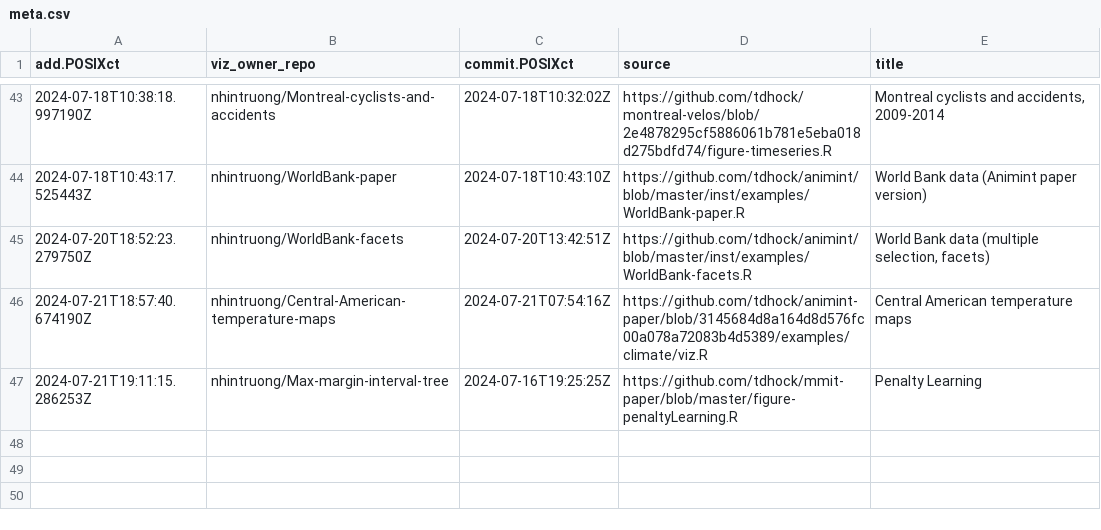
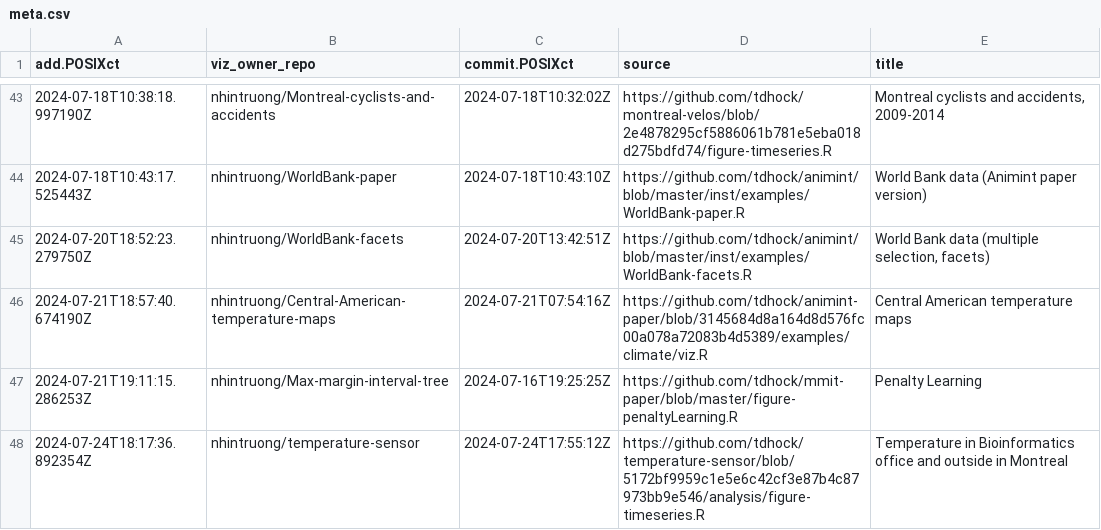
Before and after one commit to nhintruong/gallery, a CSV file: meta.csv, drawn as a sheet; only a part is shown, gaps mark what is left out; the diff names each change by its address in the sheet, - before the commit and + after, or states it on an @@ line.

```diff
--- a/meta.csv
+++ b/meta.csv
+row 48: 2024-07-24T18:17:36.892354Z | nhintruong/temperature-sensor | 2024-07-24T17:55:12Z | https://github.com/tdhock/temperature-sensor/blob/5172bf9959c1e5e6c42cf3e87b4c87973bb9e546/analysis/figure-timeseries.R | Temperature in Bioinformatics office and outside in Montreal
```
Also changed, not shown: error.csv, 3 other files.
